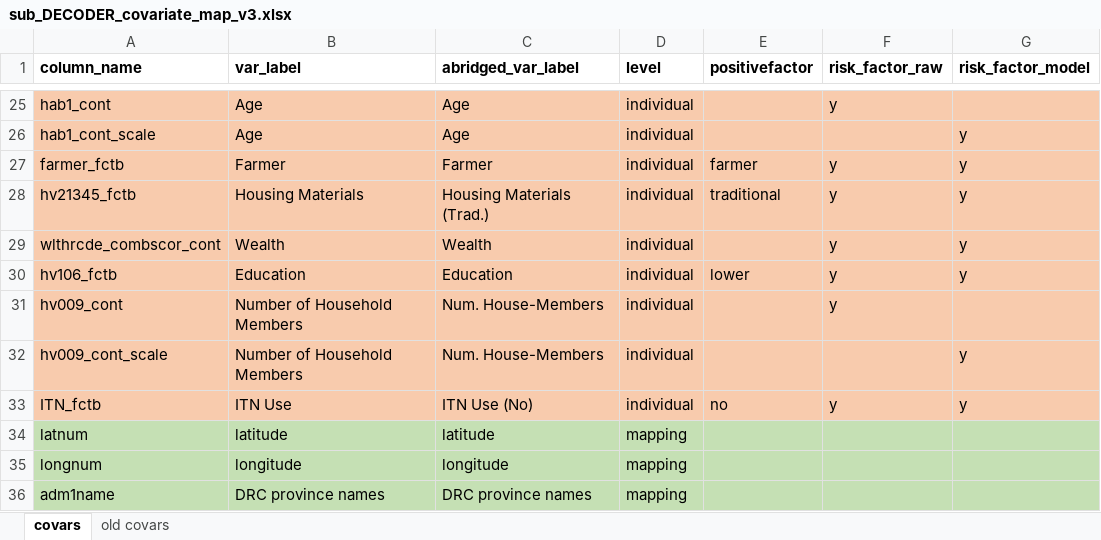
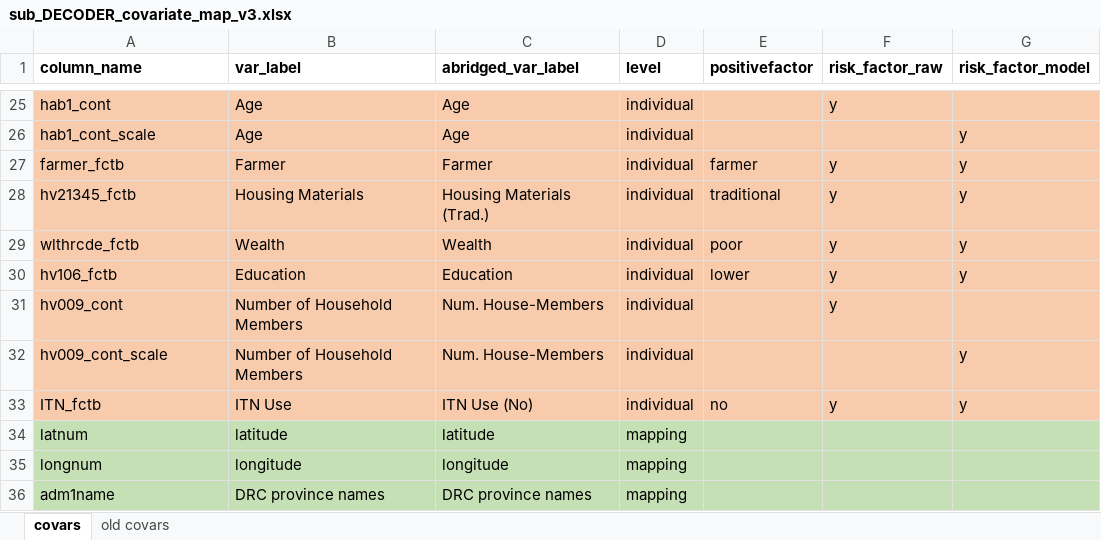
Before and after one commit to nickbrazeau/VivID_Epi, an Excel workbook: model_datamaps/sub_DECODER_covariate_map_v3.xlsx, sheet covars, drawn as a sheet; only a part is shown, gaps mark what is left out; values as stored, in another font and other column widths than the file's, no borders; table styles not drawn; the diff names each change by its address in the sheet, - before the commit and + after, or states it on an @@ line.

```diff
--- a/model_datamaps/sub_DECODER_covariate_map_v3.xlsx (sheet covars)
+++ b/model_datamaps/sub_DECODER_covariate_map_v3.xlsx (sheet covars)
-A29 (column_name): wlthrcde_combscor_cont
+A29 (column_name): wlthrcde_fctb
-E29 (positivefactor): (empty)
+E29 (positivefactor): poor
```
Also changed, not shown: internal_datamap_files/risk_factor_plot_liftover.xlsx, model_datamaps/dag_dhscovar_liftover.xlsx.
